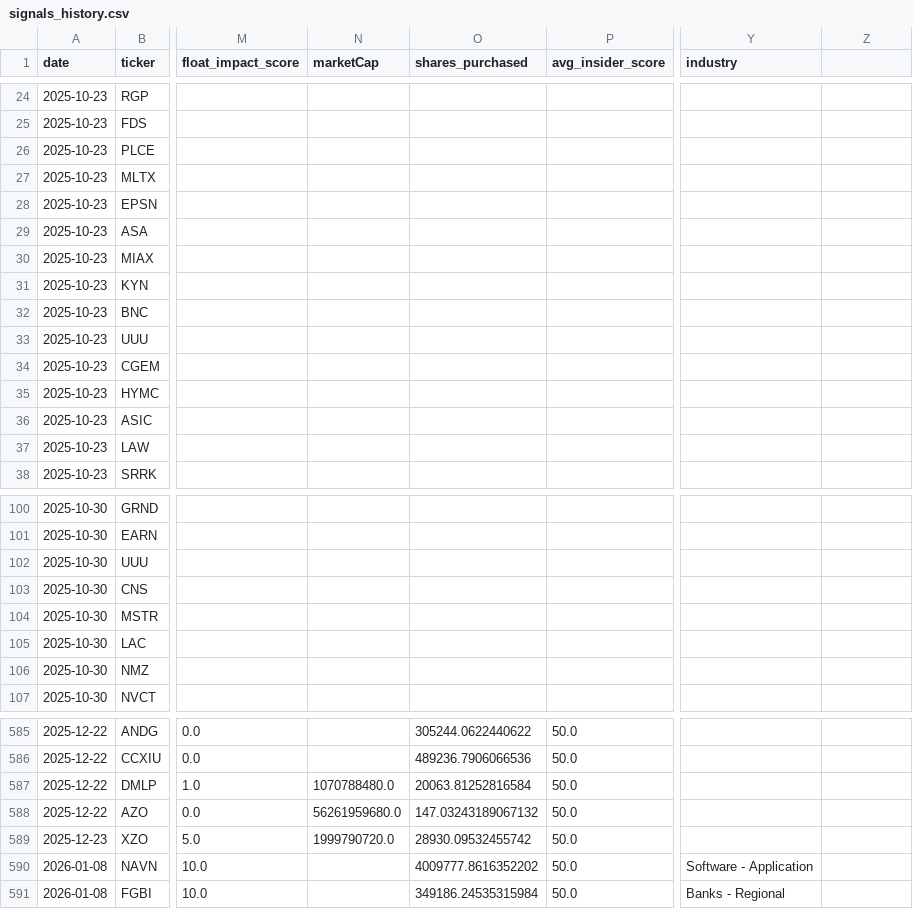
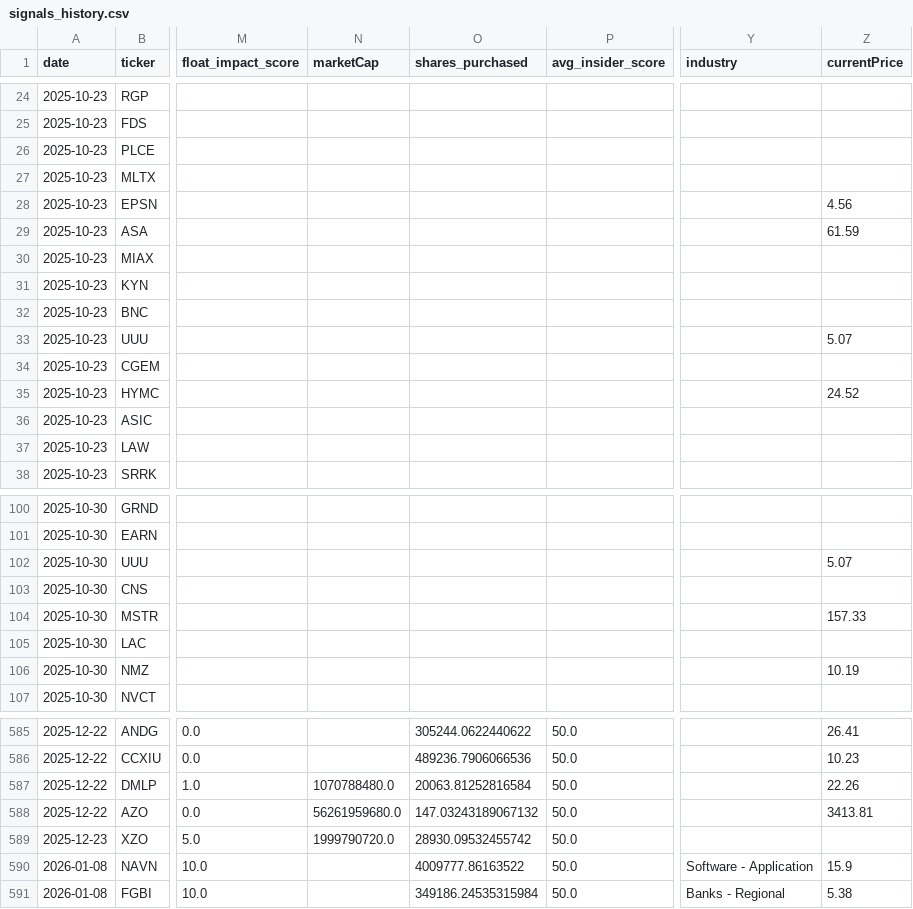
Before and after one commit to Samie-mirghani/insider-cluster-watch, a CSV file: data/signals_history.csv, drawn as a sheet; only a part is shown, gaps mark what is left out; the diff covers the shown part only; the diff names each change by its address in the sheet, - before the commit and + after, or states it on an @@ line.

```diff
--- a/data/signals_history.csv
+++ b/data/signals_history.csv
-Z1: (empty)
+Z1: currentPrice
-Z28 (currentPrice): (empty)
+Z28 (currentPrice): 4.56
-Z29 (currentPrice): (empty)
+Z29 (currentPrice): 61.59
-Z33 (currentPrice): (empty)
+Z33 (currentPrice): 5.07
-Z35 (currentPrice): (empty)
+Z35 (currentPrice): 24.52
-Z102 (currentPrice): (empty)
+Z102 (currentPrice): 5.07
-Z104 (currentPrice): (empty)
+Z104 (currentPrice): 157.33
-Z106 (currentPrice): (empty)
+Z106 (currentPrice): 10.19
-Z585 (currentPrice): (empty)
+Z585 (currentPrice): 26.41
-Z586 (currentPrice): (empty)
+Z586 (currentPrice): 10.23
-Z587 (currentPrice): (empty)
+Z587 (currentPrice): 22.26
-Z588 (currentPrice): (empty)
+Z588 (currentPrice): 3413.81
-O590 (shares_purchased): 4009777.8616352202
+O590 (shares_purchased): 4009777.86163522
-Z590 (currentPrice): (empty)
+Z590 (currentPrice): 15.9
-Z591 (currentPrice): (empty)
+Z591 (currentPrice): 5.38
```
Also changed, not shown: 97 edited cells elsewhere in this file, 3 other files.
